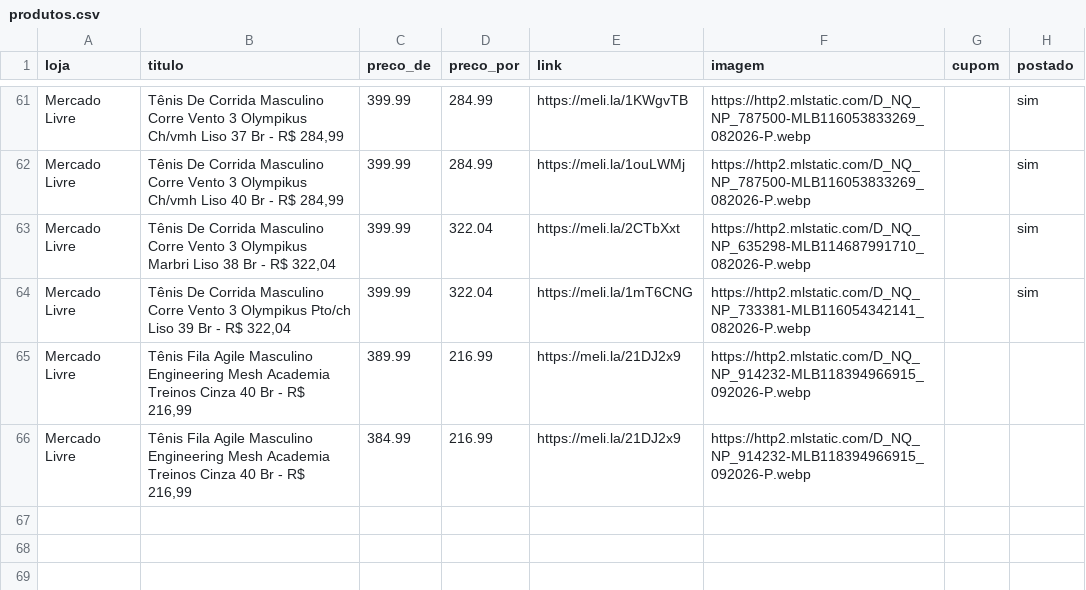
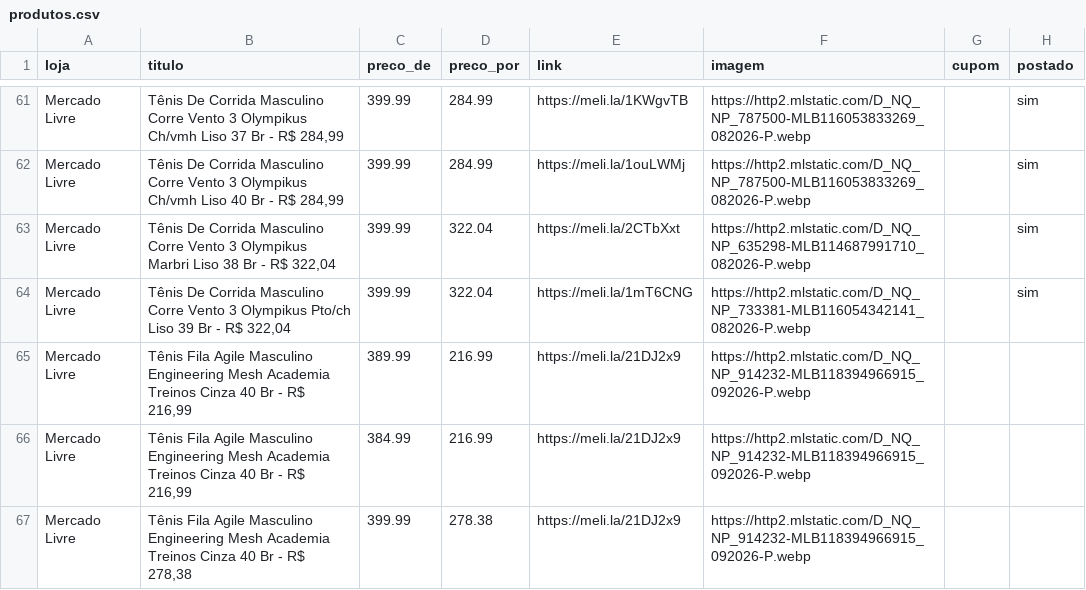
Before and after one commit to sidneifs/promo, a CSV file: produtos.csv, drawn as a sheet; only a part is shown, gaps mark what is left out.

Commit message:
atualiza produtos 2026-11-04 17:49

```diff
--- a/produtos.csv
+++ b/produtos.csv
@@ -66 +66,2 @@ Mercado Livre,"Tênis Fila Agile Masculino Engineering Mesh Academia Treinos Cin
 Mercado Livre,"Tênis Fila Agile Masculino Engineering Mesh Academia Treinos Cinza 40 Br - R$ 216,99",384.99,216.99,https://meli.la/21DJ2x9,https://http2.mlstatic.com/D_NQ_NP_914232-MLB118394966915_092026-P.webp,,
+Mercado Livre,"Tênis Fila Agile Masculino Engineering Mesh Academia Treinos Cinza 40 Br - R$ 278,38",399.99,278.38,https://meli.la/21DJ2x9,https://http2.mlstatic.com/D_NQ_NP_914232-MLB118394966915_092026-P.webp,,
```
